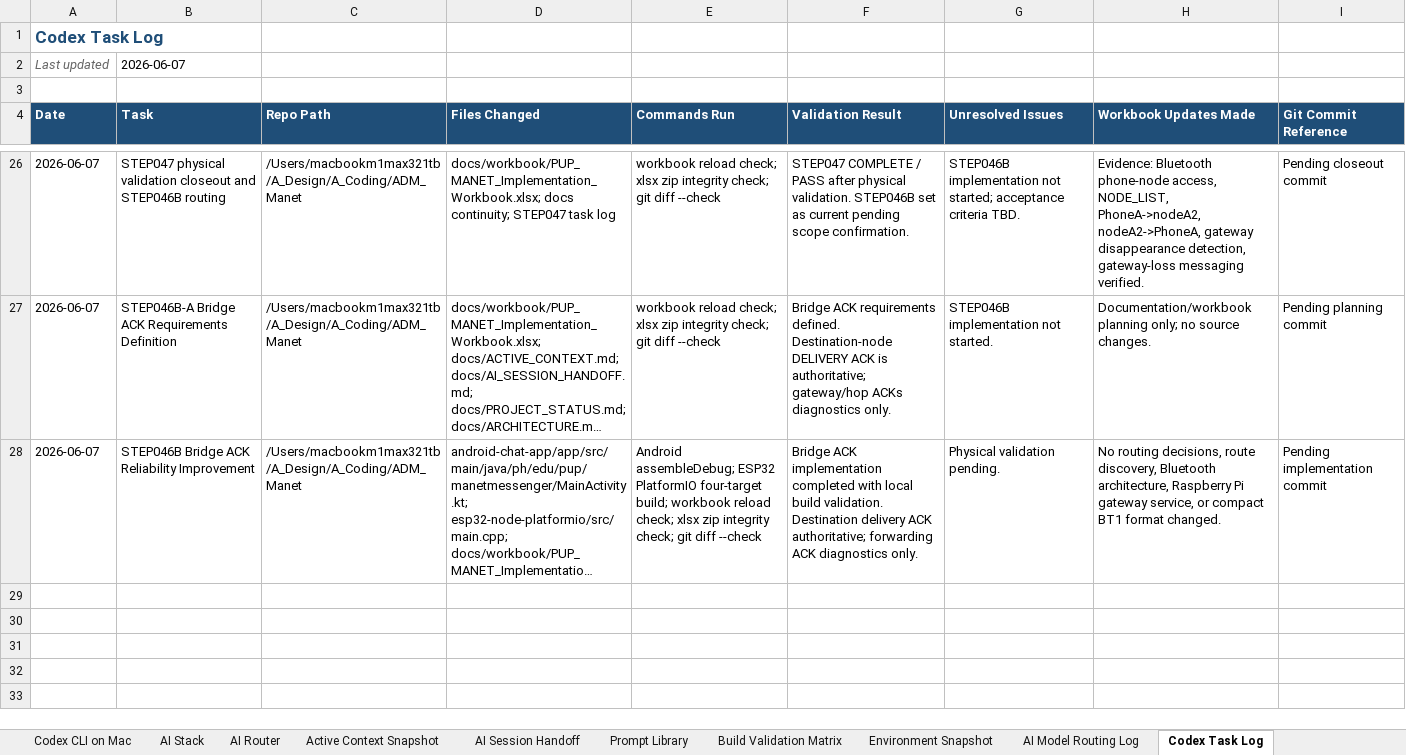
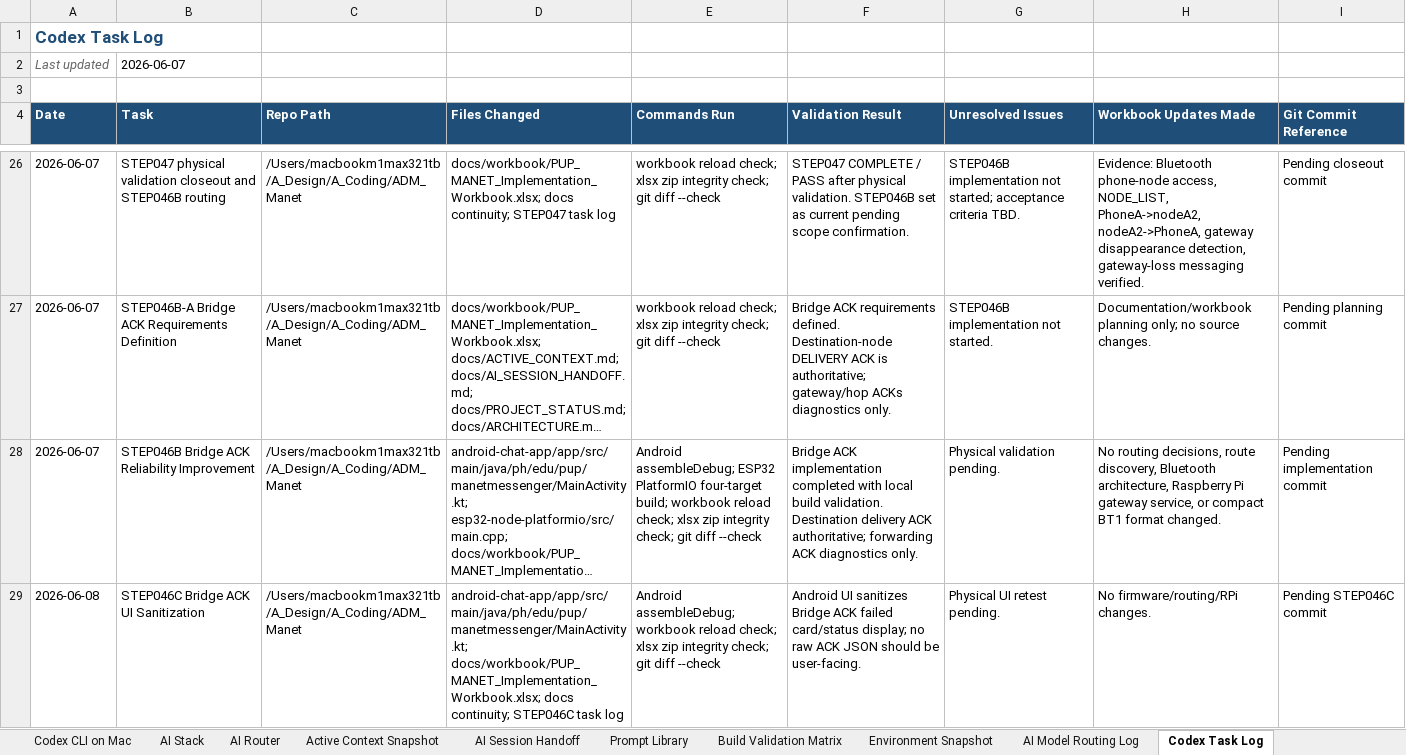
Before and after one commit to pagibetech/pup-manet-emergency-messaging, an Excel workbook: docs/workbook/PUP_MANET_Implementation_Workbook.xlsx, sheet Codex Task Log, drawn as a sheet; only a part is shown, gaps mark what is left out; long unchanged cells end in …; values as stored, in another font and other column widths than the file's, no borders; the diff names each change by its address in the sheet, - before the commit and + after, or states it on an @@ line.

Commit message:
STEP046C bridge ACK UI sanitization

```diff
--- a/docs/workbook/PUP_MANET_Implementation_Workbook.xlsx (sheet Codex Task Log)
+++ b/docs/workbook/PUP_MANET_Implementation_Workbook.xlsx (sheet Codex Task Log)
+row 29: 2026-06-08 | STEP046C Bridge ACK UI Sanitization | /Users/macbookm1max321tb/A_Design/A_Coding/ADM_Manet | android-chat-app/app/src/main/java/ph/edu/pup/manetmessenger/MainActivity.kt; docs/workbook/PUP_MANET_Implementation_Workbook.xlsx; docs continuity; STEP046C task log | Android assembleDebug; workbook reload check; xlsx zip integrity check; git diff --check | Android UI sanitizes Bridge ACK failed card/status display; no raw ACK JSON should be user-facing. | Physical UI retest pending. | No firmware/routing/RPi changes. | Pending STEP046C commit
```
Also changed, not shown: sheet Detailed Steps, sheet Build Validation Matrix, sheet AI Model Routing Log, sheet Progress Tracker, sheet AI Session Handoff, sheet Active Context Snapshot, 2 more sheets, 6 other files.
